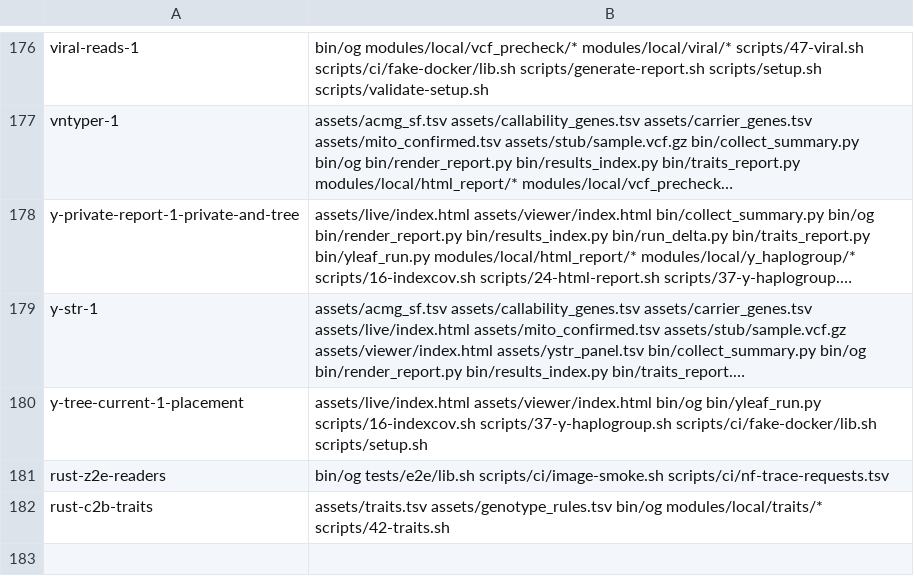
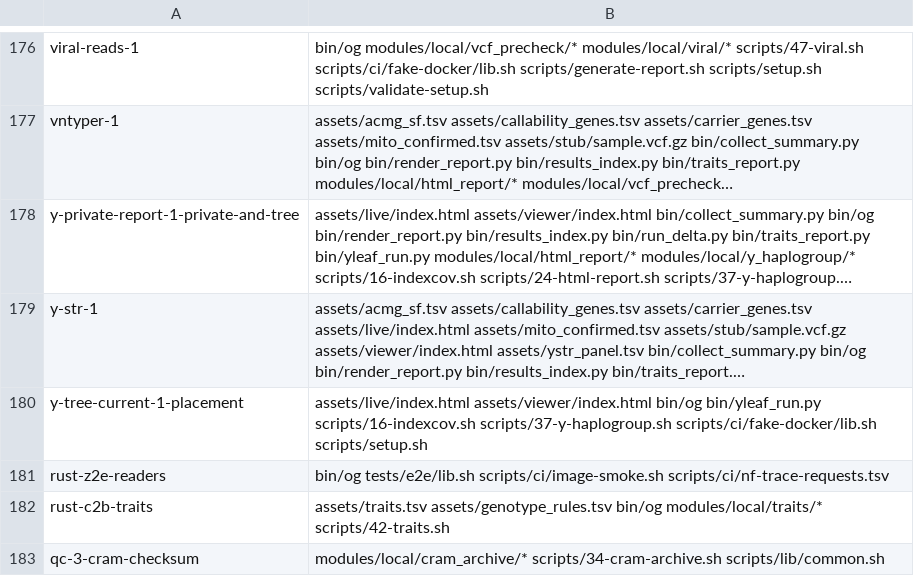
Before and after one commit to GeiserX/OwnGenome, a TSV file: scripts/ci/e2e-case-paths.tsv, drawn as a sheet; only a part is shown, gaps mark what is left out; long unchanged cells end in ….

```diff
--- a/scripts/ci/e2e-case-paths.tsv
+++ b/scripts/ci/e2e-case-paths.tsv
@@ -182 +182,2 @@ rust-z2e-readers	bin/og tests/e2e/lib.sh scripts/ci/image-smoke.sh scripts/ci/nf
 rust-c2b-traits	assets/traits.tsv assets/genotype_rules.tsv bin/og modules/local/traits/* scripts/42-traits.sh
+qc-3-cram-checksum	modules/local/cram_archive/* scripts/34-cram-archive.sh scripts/lib/common.sh
```
Also changed, not shown: assets/output_contract.tsv, scripts/ci/e2e-case-times.tsv, 6 other files.
